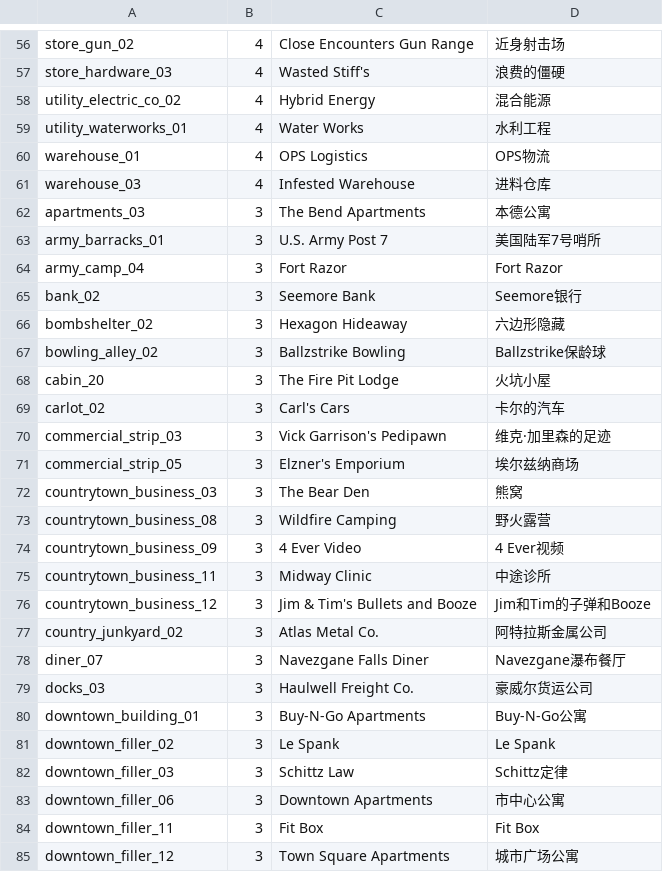
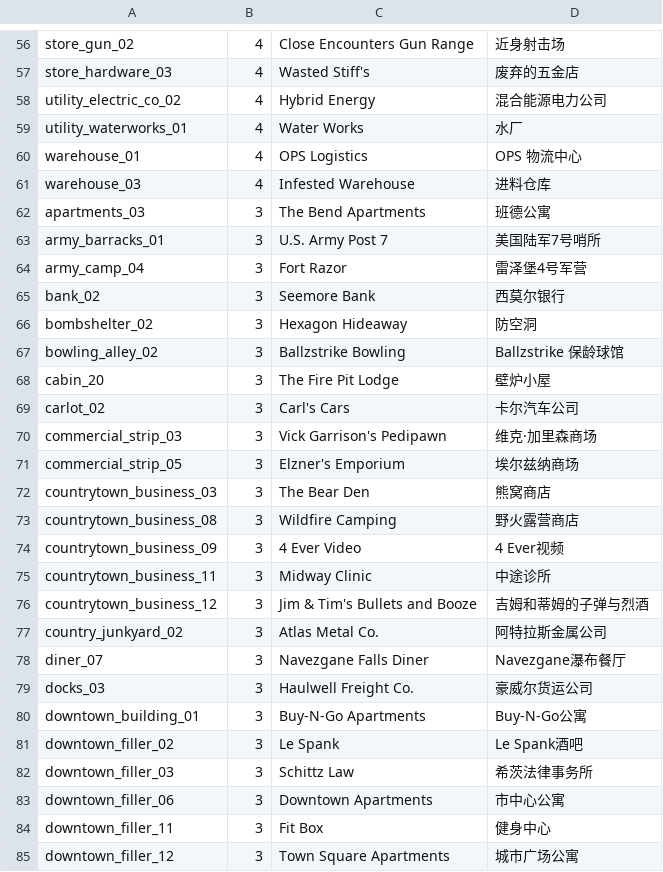
Before and after one commit to zzy-plus/7dmap, a CSV file: src/res/7days_models_info.csv, drawn as a sheet; only a part is shown, gaps mark what is left out; the diff covers the shown part only; the diff names each change by its address in the sheet, - before the commit and + after, or states it on an @@ line.

```diff
--- a/src/res/7days_models_info.csv
+++ b/src/res/7days_models_info.csv
-D57: 浪费的僵硬
+D57: 废弃的五金店
-D58: 混合能源
+D58: 混合能源电力公司
-D59: 水利工程
+D59: 水厂
-D60: OPS物流
+D60: OPS 物流中心
-D62: 本德公寓
+D62: 班德公寓
-D64: Fort Razor
+D64: 雷泽堡4号军营
-D65: Seemore银行
+D65: 西莫尔银行
-D66: 六边形隐藏
+D66: 防空洞
-D67: Ballzstrike保龄球
+D67: Ballzstrike 保龄球馆
-D68: 火坑小屋
+D68: 壁炉小屋
-D69: 卡尔的汽车
+D69: 卡尔汽车公司
-D70: 维克·加里森的足迹
+D70: 维克·加里森商场
-D72: 熊窝
+D72: 熊窝商店
-D73: 野火露营
+D73: 野火露营商店
-D76: Jim和Tim的子弹和Booze
+D76: 吉姆和蒂姆的子弹与烈酒
-D81: Le Spank
+D81: Le Spank酒吧
-D82: Schittz定律
+D82: 希茨法律事务所
-D84: Fit Box
+D84: 健身中心
```
Also changed, not shown: 90 edited cells elsewhere in this file, 13 other files.
